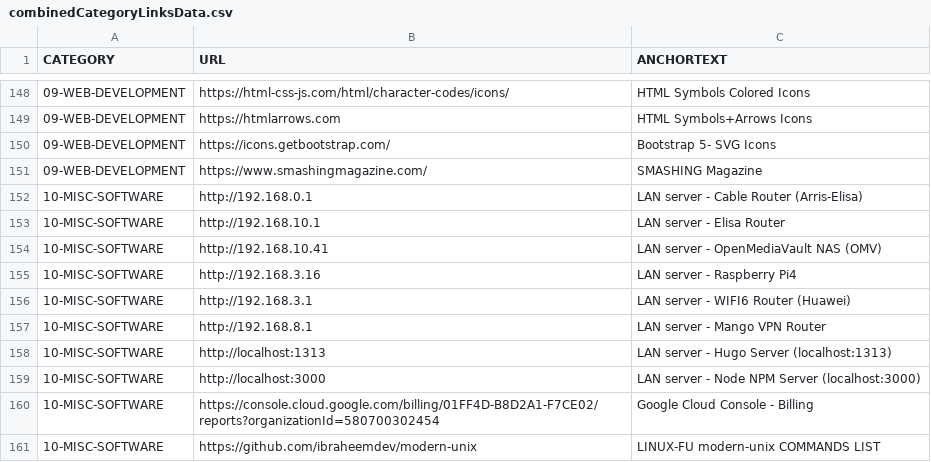
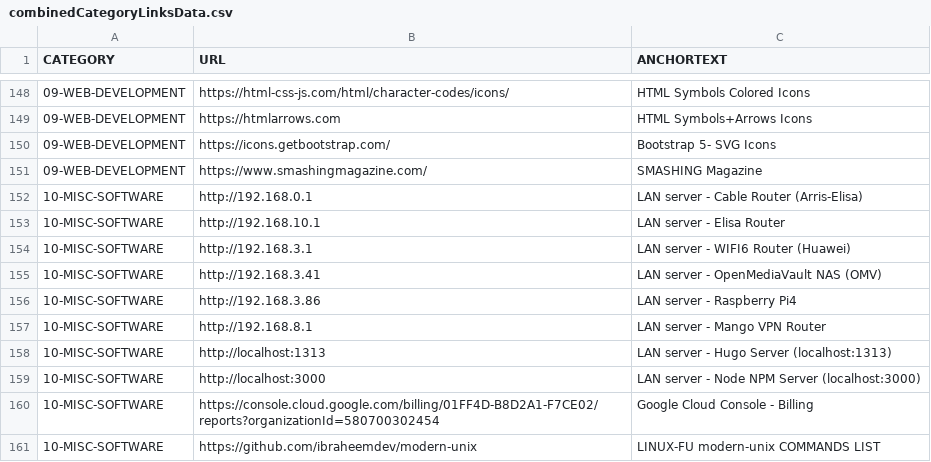
Before and after one commit to abhishek-paliwal/PROJECTS-REACTJS, a CSV file: app01-homepage/src/data/data_out/combinedCategoryLinksData.csv, drawn as a sheet; only a part is shown, gaps mark what is left out; removed rows and columns are numbered as before the commit, all else as after; the diff names each change by its address in the sheet, - before the commit and + after, or states it on an @@ line.

```diff
--- a/app01-homepage/src/data/data_out/combinedCategoryLinksData.csv
+++ b/app01-homepage/src/data/data_out/combinedCategoryLinksData.csv
-row 154: 10-MISC-SOFTWARE | http://192.168.10.41 | LAN server - OpenMediaVault NAS (OMV)
-row 155: 10-MISC-SOFTWARE | http://192.168.3.16 | LAN server - Raspberry Pi4
+row 155: 10-MISC-SOFTWARE | http://192.168.3.41 | LAN server - OpenMediaVault NAS (OMV)
+row 156: 10-MISC-SOFTWARE | http://192.168.3.86 | LAN server - Raspberry Pi4
```
Also changed, not shown: app01-homepage/src/data/data_in/10-misc-software.csv, 3 other files.
